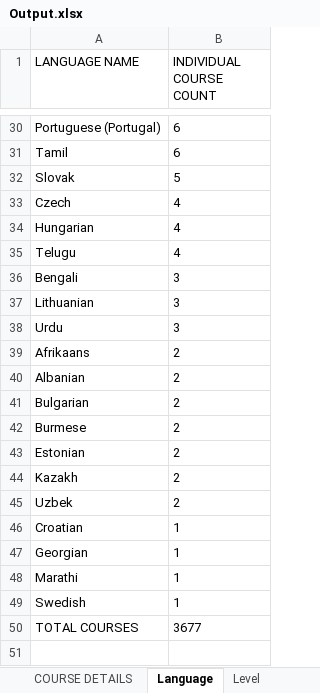
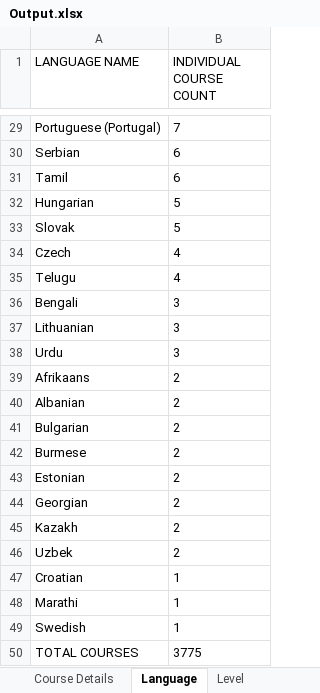
Before and after one commit to BornToHackQE007/IdentifyCoursev1, an Excel workbook: identifyCourse/Output.xlsx, sheet Language, drawn as a sheet; only a part is shown, gaps mark what is left out; values as stored, in another font and other column widths than the file's, no borders; removed rows and columns are numbered as before the commit, all else as after; the diff covers the shown part only; the diff names each change by its address in the sheet, - before the commit and + after, or states it on an @@ line.

```diff
--- a/identifyCourse/Output.xlsx (sheet Language)
+++ b/identifyCourse/Output.xlsx (sheet Language)
-sheet tab: COURSE DETAILS
+sheet tab: Course Details
-B29 (INDIVIDUAL COURSE COUNT): 6
+B29 (INDIVIDUAL COURSE COUNT): 7
+row 30: Serbian | 6
+row 32: Hungarian | 5
-row 34: Hungarian | 4
+row 44: Georgian | 2
-row 47: Georgian | 1
-B50 (INDIVIDUAL COURSE COUNT): 3677
+B50 (INDIVIDUAL COURSE COUNT): 3775
```
Also changed, not shown: 3 added rows, 4 removed rows and 17 edited cells elsewhere in this sheet, sheet Course Details, sheet Level, 53 other files.
